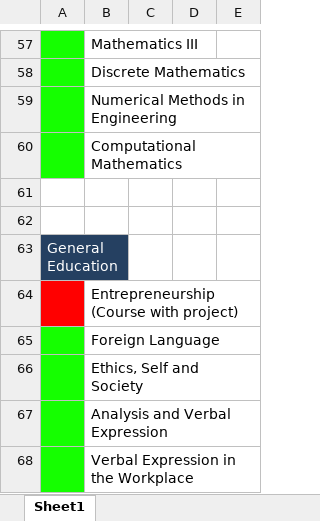
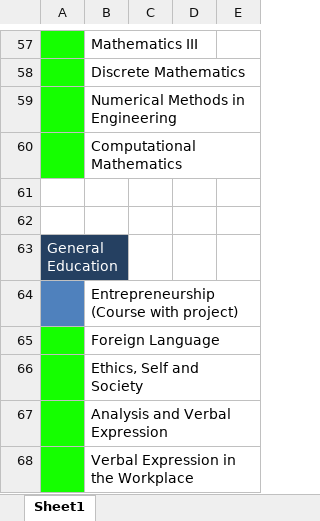
Before and after one commit to mauro94/mauro94.github.io, an Excel workbook: Files/Academic Program - B.S. Computer Science and Technology @ITESM.xlsx, sheet Sheet1, drawn as a sheet; only a part is shown, gaps mark what is left out; values as stored, in another font and other column widths than the file's, no borders; the diff covers the shown part only; the diff names each change by its address in the sheet, - before the commit and + after, or states it on an @@ line.

```diff
--- a/Files/Academic Program - B.S. Computer Science and Technology @ITESM.xlsx (sheet Sheet1)
+++ b/Files/Academic Program - B.S. Computer Science and Technology @ITESM.xlsx (sheet Sheet1)
-A64 fill: #FF0000
+A64 fill: #4F81BD
```
Also changed, not shown: cell formats elsewhere in this sheet, 2 other files.
